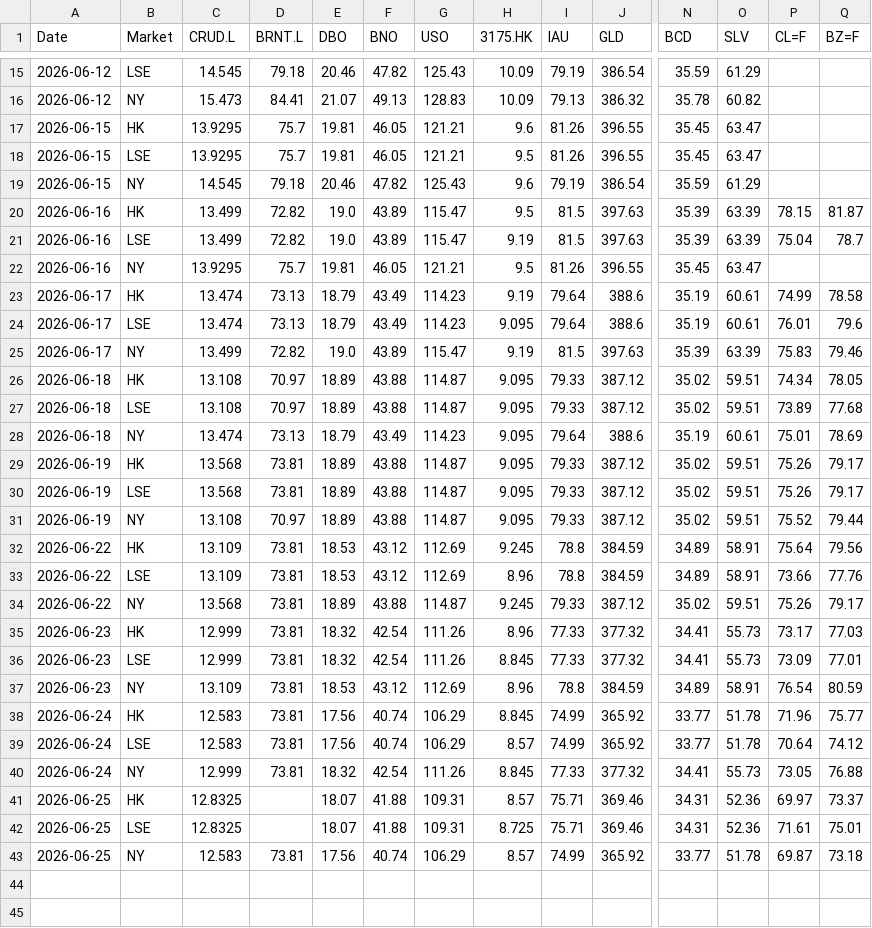
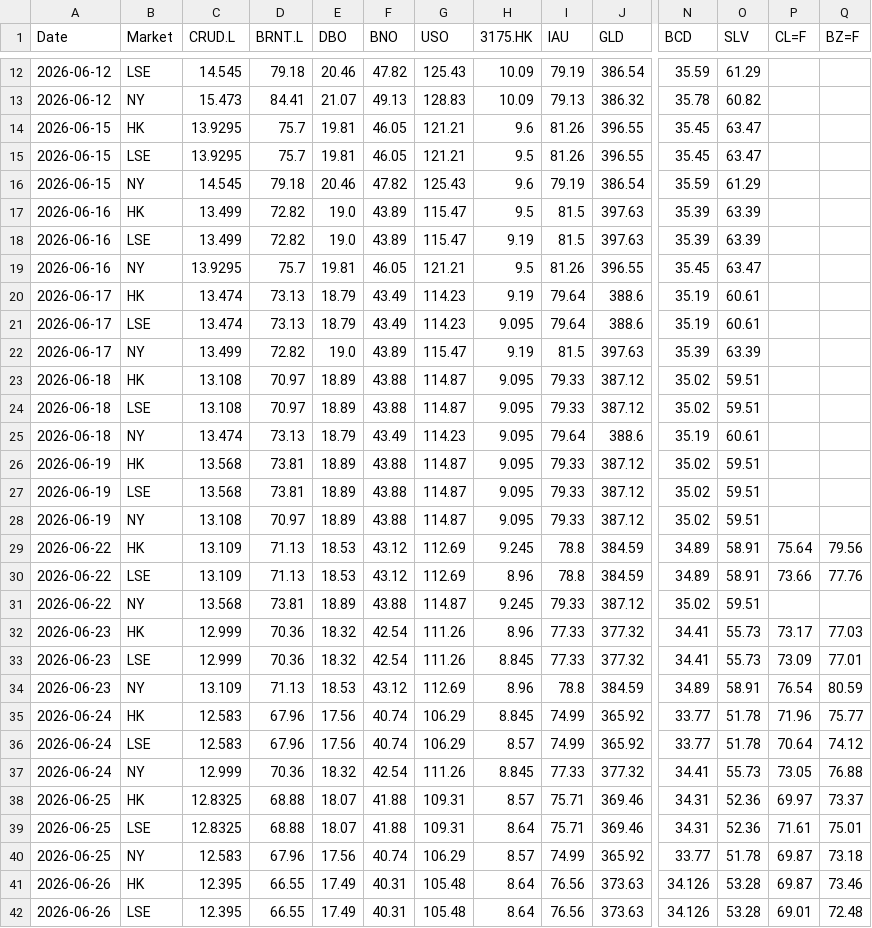
Before and after one commit to shichengchengya-web/iopv, a CSV file: output/qdii_daily_latest.csv, drawn as a sheet; only a part is shown, gaps mark what is left out; addresses are those after the commit; rows hold the shown columns only; the diff covers the shown part only; the diff names each change by its address in the sheet, - before the commit and + after, or states it on an @@ line.

```diff
--- a/output/qdii_daily_latest.csv
+++ b/output/qdii_daily_latest.csv
-P17 (CL=F): 78.15
+P17 (CL=F): (empty)
-Q17 (BZ=F): 81.87
+Q17 (BZ=F): (empty)
-P18 (CL=F): 75.04
+P18 (CL=F): (empty)
-Q18 (BZ=F): 78.7
+Q18 (BZ=F): (empty)
-P20 (CL=F): 74.99
+P20 (CL=F): (empty)
-Q20 (BZ=F): 78.58
+Q20 (BZ=F): (empty)
-P21 (CL=F): 76.01
+P21 (CL=F): (empty)
-Q21 (BZ=F): 79.6
+Q21 (BZ=F): (empty)
-P22 (CL=F): 75.83
+P22 (CL=F): (empty)
-Q22 (BZ=F): 79.46
+Q22 (BZ=F): (empty)
-P23 (CL=F): 74.34
+P23 (CL=F): (empty)
-Q23 (BZ=F): 78.05
+Q23 (BZ=F): (empty)
-P24 (CL=F): 73.89
+P24 (CL=F): (empty)
-Q24 (BZ=F): 77.68
+Q24 (BZ=F): (empty)
-P25 (CL=F): 75.01
+P25 (CL=F): (empty)
-Q25 (BZ=F): 78.69
+Q25 (BZ=F): (empty)
-P26:P27 (CL=F): 75.26
+P26:P27 (CL=F): (empty)
-Q26:Q27 (BZ=F): 79.17
+Q26:Q27 (BZ=F): (empty)
-P28 (CL=F): 75.52
+P28 (CL=F): (empty)
-Q28 (BZ=F): 79.44
+Q28 (BZ=F): (empty)
-D29:D30 (BRNT.L): 73.81
+D29:D30 (BRNT.L): 71.13
-P31 (CL=F): 75.26
+P31 (CL=F): (empty)
-Q31 (BZ=F): 79.17
+Q31 (BZ=F): (empty)
-D32:D33 (BRNT.L): 73.81
+D32:D33 (BRNT.L): 70.36
-D34 (BRNT.L): 73.81
+D34 (BRNT.L): 71.13
-D35:D36 (BRNT.L): 73.81
+D35:D36 (BRNT.L): 67.96
-D37 (BRNT.L): 73.81
+D37 (BRNT.L): 70.36
-D38:D39 (BRNT.L): (empty)
+D38:D39 (BRNT.L): 68.88
-H39 (3175.HK): 8.725
+H39 (3175.HK): 8.64
-D40 (BRNT.L): 73.81
+D40 (BRNT.L): 67.96
+row 41: 2026-06-26 | HK | 12.395 | 66.55 | 17.49 | 40.31 | 105.48 | 8.64 | 76.56 | 373.63 | 34.126 | 53.28 | 69.87 | 73.46
+row 42: 2026-06-26 | LSE | 12.395 | 66.55 | 17.49 | 40.31 | 105.48 | 8.64 | 76.56 | 373.63 | 34.126 | 53.28 | 69.01 | 72.48
```
Also changed, not shown: 2 added rows and 4 removed rows elsewhere in this file.
